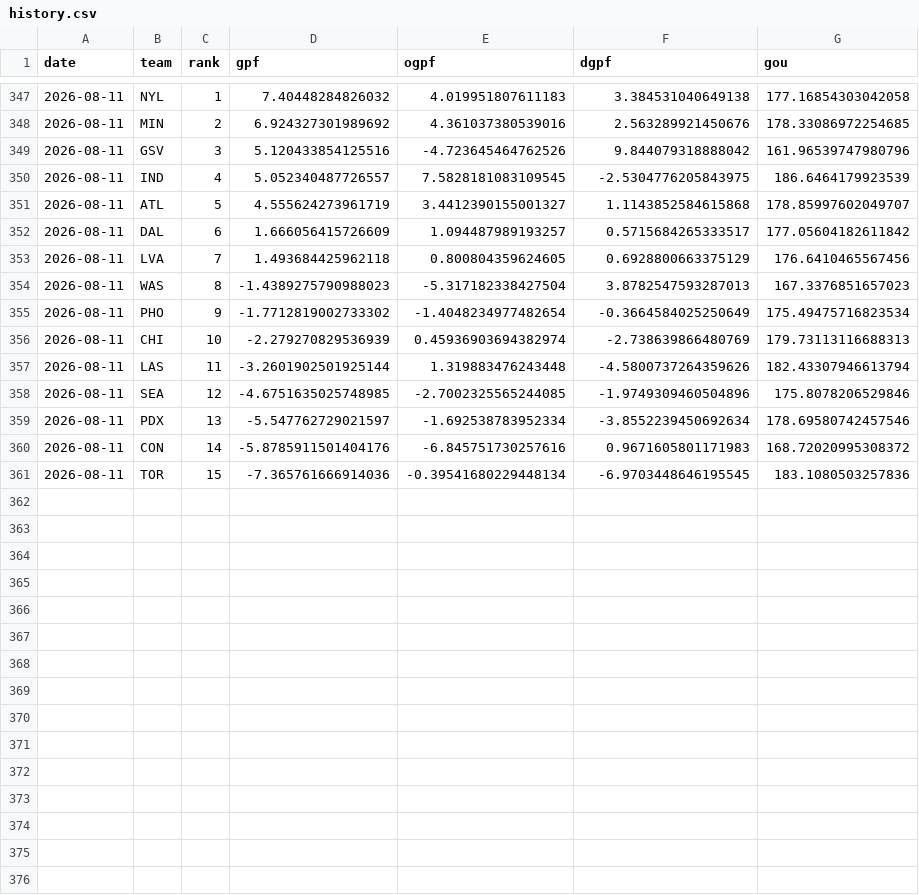
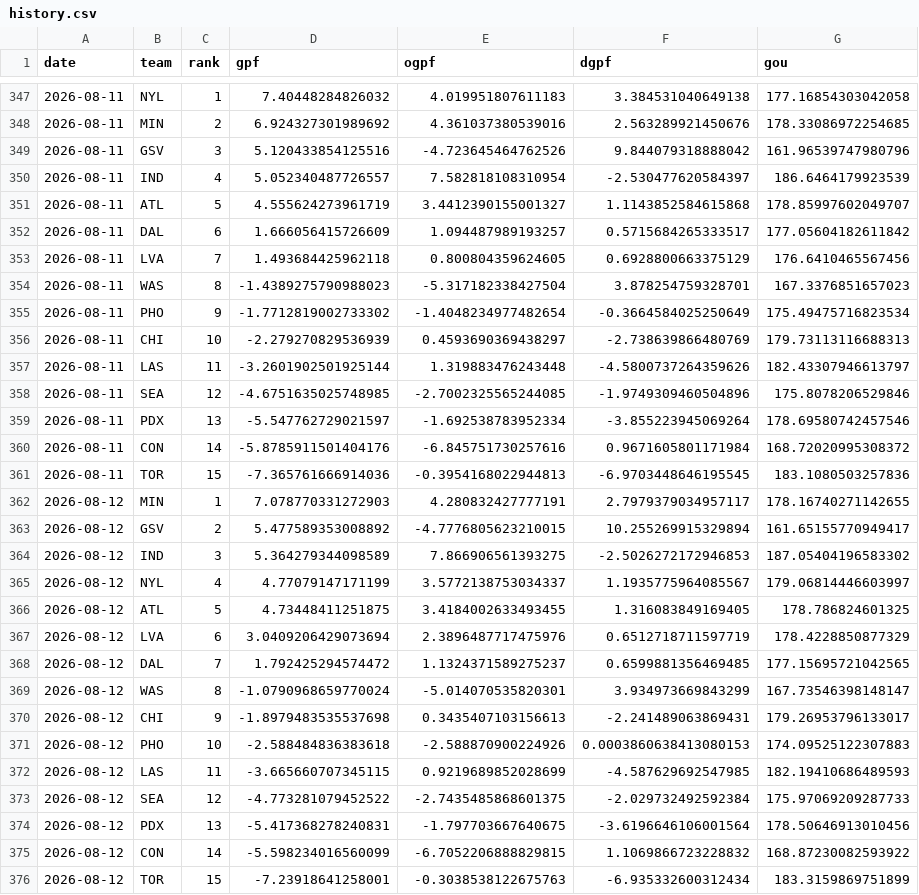
Before and after one commit to k-maaker/wnba-rankings, a CSV file: data/history.csv, drawn as a sheet; only a part is shown, gaps mark what is left out.

```diff
--- a/data/history.csv
+++ b/data/history.csv
@@ -349,3 +349,3 @@ date,team,rank,gpf,ogpf,dgpf,gou
 2026-08-11,GSV,3,5.120433854125516,-4.723645464762526,9.844079318888042,161.96539747980796
-2026-08-11,IND,4,5.052340487726557,7.5828181083109545,-2.5304776205843975,186.6464179923539
+2026-08-11,IND,4,5.052340487726557,7.582818108310954,-2.530477620584397,186.6464179923539
 2026-08-11,ATL,5,4.555624273961719,3.4412390155001327,1.1143852584615868,178.85997602049707
@@ -353,9 +353,24 @@ date,team,rank,gpf,ogpf,dgpf,gou
 2026-08-11,LVA,7,1.493684425962118,0.800804359624605,0.6928800663375129,176.6410465567456
-2026-08-11,WAS,8,-1.4389275790988023,-5.317182338427504,3.8782547593287013,167.3376851657023
+2026-08-11,WAS,8,-1.4389275790988023,-5.317182338427504,3.878254759328701,167.3376851657023
 2026-08-11,PHO,9,-1.7712819002733302,-1.4048234977482654,-0.3664584025250649,175.49475716823534
-2026-08-11,CHI,10,-2.279270829536939,0.45936903694382974,-2.738639866480769,179.73113116688313
-2026-08-11,LAS,11,-3.2601902501925144,1.319883476243448,-4.5800737264359626,182.43307946613794
+2026-08-11,CHI,10,-2.279270829536939,0.4593690369438297,-2.738639866480769,179.73113116688313
+2026-08-11,LAS,11,-3.2601902501925144,1.319883476243448,-4.5800737264359626,182.43307946613797
 2026-08-11,SEA,12,-4.6751635025748985,-2.7002325565244085,-1.9749309460504896,175.8078206529846
-2026-08-11,PDX,13,-5.547762729021597,-1.692538783952334,-3.8552239450692634,178.69580742457546
-2026-08-11,CON,14,-5.8785911501404176,-6.845751730257616,0.9671605801171983,168.72020995308372
-2026-08-11,TOR,15,-7.365761666914036,-0.39541680229448134,-6.9703448646195545,183.1080503257836
+2026-08-11,PDX,13,-5.547762729021597,-1.692538783952334,-3.855223945069264,178.69580742457546
+2026-08-11,CON,14,-5.8785911501404176,-6.845751730257616,0.9671605801171984,168.72020995308372
+2026-08-11,TOR,15,-7.365761666914036,-0.3954168022944813,-6.9703448646195545,183.1080503257836
+2026-08-12,MIN,1,7.078770331272903,4.280832427777191,2.7979379034957117,178.16740271142655
+2026-08-12,GSV,2,5.477589353008892,-4.7776805623210015,10.255269915329894,161.65155770949417
+2026-08-12,IND,3,5.364279344098589,7.866906561393275,-2.5026272172946853,187.05404196583302
+2026-08-12,NYL,4,4.77079147171199,3.5772138753034337,1.1935775964085567,179.06814446603997
+2026-08-12,ATL,5,4.73448411251875,3.4184002633493455,1.316083849169405,178.786824601325
+2026-08-12,LVA,6,3.0409206429073694,2.3896487717475976,0.6512718711597719,178.4228850877329
+2026-08-12,DAL,7,1.792425294574472,1.1324371589275237,0.6599881356469485,177.15695721042565
+2026-08-12,WAS,8,-1.0790968659770024,-5.014070535820301,3.934973669843299,167.73546398148147
+2026-08-12,CHI,9,-1.8979483535537698,0.3435407103156613,-2.241489063869431,179.26953796133017
+2026-08-12,PHO,10,-2.588484836383618,-2.588870900224926,0.0003860638413080153,174.09525122307883
+2026-08-12,LAS,11,-3.665660707345115,0.9219689852028699,-4.587629692547985,182.19410686489593
+2026-08-12,SEA,12,-4.773281079452522,-2.7435485868601375,-2.029732492592384,175.97069209287733
+2026-08-12,PDX,13,-5.417368278240831,-1.797703667640675,-3.6196646106001564,178.50646913010456
+2026-08-12,CON,14,-5.598234016560099,-6.7052206888829815,1.1069866723228832,168.87230082593922
+2026-08-12,TOR,15,-7.23918641258001,-0.3038538122675763,-6.935332600312434,183.3159869751899
```
Also changed, not shown: data/games.csv, docs/rankings.csv, 3 other files.
